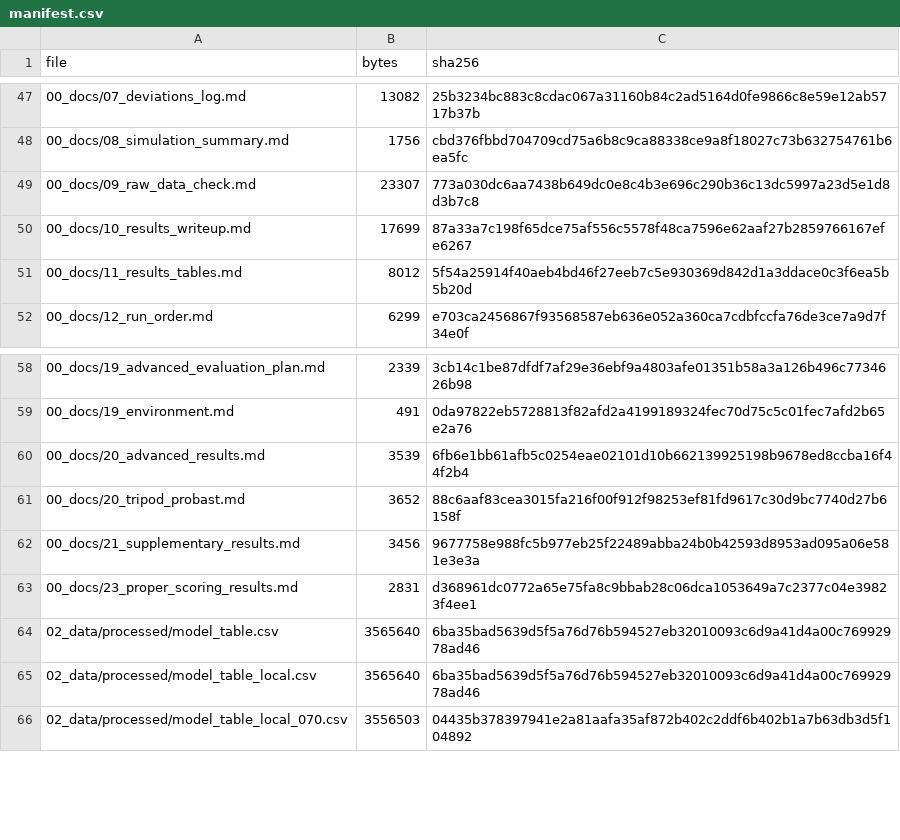
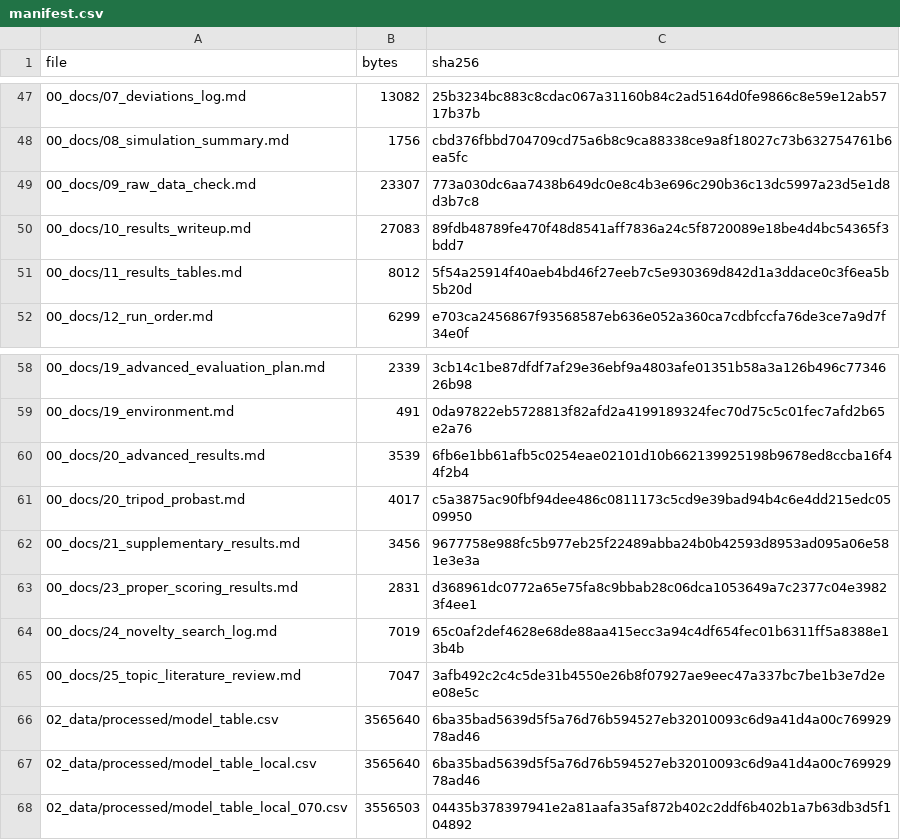
Before and after one commit to pranoti711/project3, a CSV file: 00_docs/manifest.csv, drawn as a sheet; only a part is shown, gaps mark what is left out.

Commit message:
Add topic literature review; update write-up, search log and TRIPOD map

```diff
--- a/00_docs/manifest.csv
+++ b/00_docs/manifest.csv
@@ -49,3 +49,3 @@ file,bytes,sha256
 00_docs/09_raw_data_check.md,23307,773a030dc6aa7438b649dc0e8c4b3e696c290b36c13dc5997a23d5e1d8d3b7c8
-00_docs/10_results_writeup.md,17699,87a33a7c198f65dce75af556c5578f48ca7596e62aaf27b2859766167efe6267
+00_docs/10_results_writeup.md,27083,89fdb48789fe470f48d8541aff7836a24c5f8720089e18be4d4bc54365f3bdd7
 00_docs/11_results_tables.md,8012,5f54a25914f40aeb4bd46f27eeb7c5e930369d842d1a3ddace0c3f6ea5b5b20d
@@ -60,5 +60,7 @@ file,bytes,sha256
 00_docs/20_advanced_results.md,3539,6fb6e1bb61afb5c0254eae02101d10b662139925198b9678ed8ccba16f44f2b4
-00_docs/20_tripod_probast.md,3652,88c6aaf83cea3015fa216f00f912f98253ef81fd9617c30d9bc7740d27b6158f
+00_docs/20_tripod_probast.md,4017,c5a3875ac90fbf94dee486c0811173c5cd9e39bad94b4c6e4dd215edc0509950
 00_docs/21_supplementary_results.md,3456,9677758e988fc5b977eb25f22489abba24b0b42593d8953ad095a06e581e3e3a
 00_docs/23_proper_scoring_results.md,2831,d368961dc0772a65e75fa8c9bbab28c06dca1053649a7c2377c04e39823f4ee1
+00_docs/24_novelty_search_log.md,7019,65c0af2def4628e68de88aa415ecc3a94c4df654fec01b6311ff5a8388e13b4b
+00_docs/25_topic_literature_review.md,7047,3afb492c2c4c5de31b4550e26b8f07927ae9eec47a337bc7be1b3e7d2ee08e5c
 02_data/processed/model_table.csv,3565640,6ba35bad5639d5f5a76d76b594527eb32010093c6d9a41d4a00c76992978ad46
```
Also changed, not shown: 5 other files.
